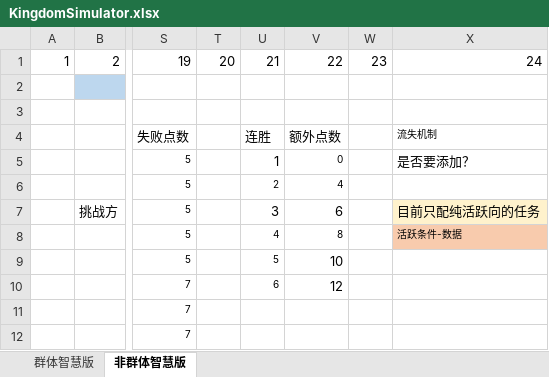
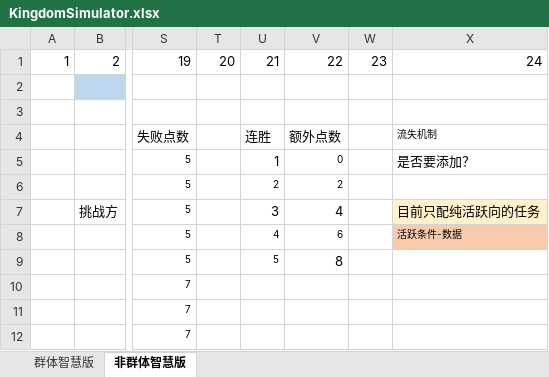
Before and after one commit to IntelHeartPrime/Gamedev_Tools, an Excel workbook: Kingdom/KingdomSimulator.xlsx, sheet 非群体智慧版, drawn as a sheet; only a part is shown, gaps mark what is left out; values as stored, in another font and other column widths than the file's, no borders; the diff names each change by its address in the sheet, - before the commit and + after, or states it on an @@ line.

```diff
--- a/Kingdom/KingdomSimulator.xlsx (sheet 非群体智慧版)
+++ b/Kingdom/KingdomSimulator.xlsx (sheet 非群体智慧版)
-V6: 4
+V6: 2
-V7: 6
+V7: 4
-V8: 8
+V8: 6
-V9: 10
+V9: 8
-U10: 6
+U10: (empty)
-V10: 12
+V10: (empty)
```
Also changed, not shown: 1 other file.
